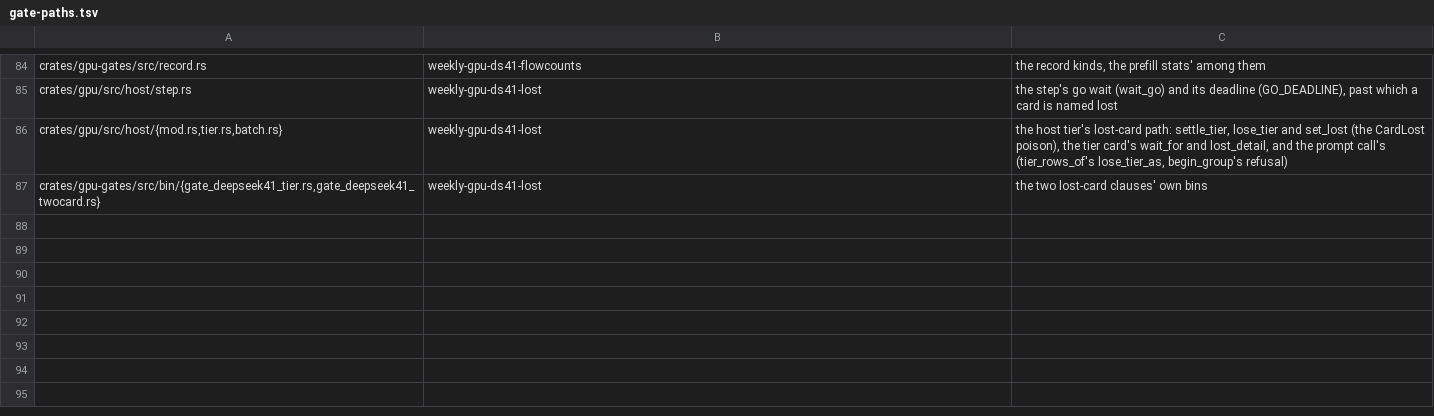
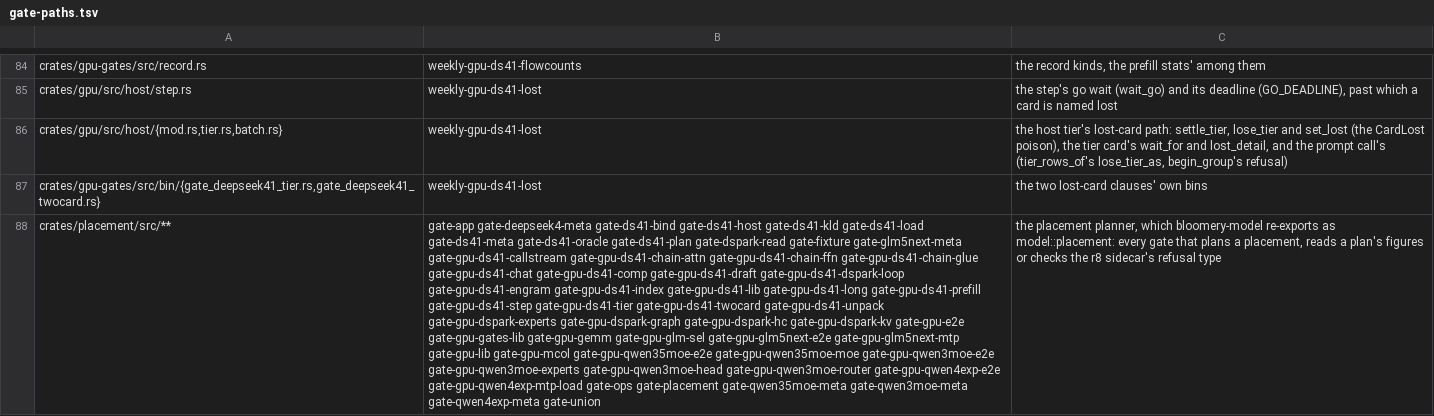
Before and after one commit to midagedev/bloomery, a TSV file: tools/gate-paths.tsv, drawn as a sheet; only a part is shown, gaps mark what is left out; the diff names each change by its address in the sheet, - before the commit and + after, or states it on an @@ line.

```diff
--- a/tools/gate-paths.tsv
+++ b/tools/gate-paths.tsv
+row 88: crates/placement/src/** | gate-app gate-deepseek4-meta gate-ds41-bind gate-ds41-host gate-ds41-kld gate-ds41-load gate-ds41-meta gate-ds41-oracle gate-ds41-plan gate-dspark-read gate-fixture gate-glm5next-meta gate-gpu-ds41-callstream gate-gpu-ds41-chain-attn gate-gpu-ds41-chain-ffn gate-gpu-ds41-chain-glue gate-gpu-ds41-chat gate-gpu-ds41-comp gate-gpu-ds41-draft gate-gpu-ds41-dspark-loop gate-gpu-ds41-engram gate-gpu-ds41-index gate-gpu-ds41-lib gate-gpu-ds41-long gate-gpu-ds41-prefill gate-gpu-ds41-step gate-gpu-ds41-tier gate-gpu-ds41-twocard gate-gpu-ds41-unpack gate-gpu-dspark-experts gate-gpu-dspark-graph gate-gpu-dspark-hc gate-gpu-dspark-kv gate-gpu-e2e gate-gpu-gates-lib gate-gpu-gemm gate-gpu-glm-sel gate-gpu-glm5next-e2e gate-gpu-glm5next-mtp gate-gpu-lib gate-gpu-mcol gate-gpu-qwen35moe-e2e gate-gpu-qwen35moe-moe gate-gpu-qwen3moe-e2e gate-gpu-qwen3moe-experts gate-gpu-qwen3moe-head gate-gpu-qwen3moe-router gate-gpu-qwen4exp-e2e gate-gpu-qwen4exp-mtp-load gate-ops gate-placement gate-qwen35moe-meta gate-qwen3moe-meta gate-qwen4exp-meta gate-union | the placement planner, which bloomery-model re-exports as model::placement: every gate that plans a placement, reads a plan's figures or checks the r8 sidecar's refusal type
```
Also changed, not shown: 16 other files.
